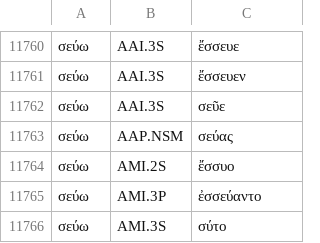
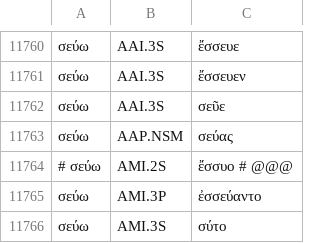
Before and after one commit to jtauber/greek-inflexion, a TSV file: homer-data/verbs.tsv, drawn as a sheet; only a part is shown, gaps mark what is left out.

Commit message:
more 3+ Homeric stems

```diff
--- a/homer-data/verbs.tsv
+++ b/homer-data/verbs.tsv
@@ -11763,3 +11763,3 @@
 σεύω	AAP.NSM	σεύας
-σεύω	AMI.2S	ἔσσυο
+# σεύω	AMI.2S	ἔσσυο  # @@@
 σεύω	AMI.3P	ἐσσεύαντο
```
Also changed, not shown: 2 other files.
